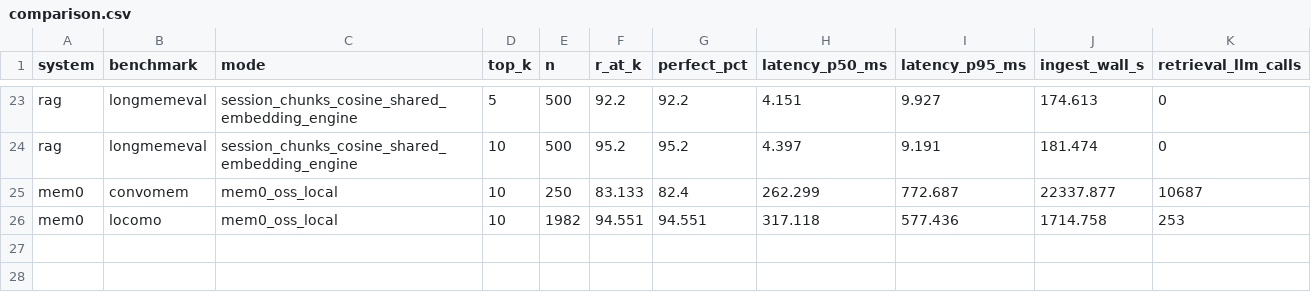
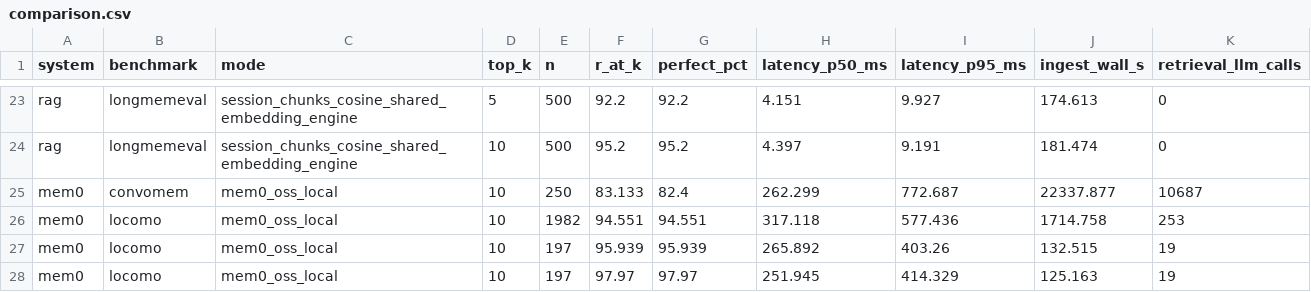
Before and after one commit to GhostyAI-HA/ERINYS-mem, a CSV file: benchmarks/comparison/results/comparison.csv, drawn as a sheet; only a part is shown, gaps mark what is left out.

```diff
--- a/benchmarks/comparison/results/comparison.csv
+++ b/benchmarks/comparison/results/comparison.csv
@@ -26 +26,3 @@ mem0,convomem,mem0_oss_local,10,250,83.133,82.4,262.299,772.687,22337.877,10687
 mem0,locomo,mem0_oss_local,10,1982,94.551,94.551,317.118,577.436,1714.758,253
+mem0,locomo,mem0_oss_local,10,197,95.939,95.939,265.892,403.26,132.515,19
+mem0,locomo,mem0_oss_local,10,197,97.97,97.97,251.945,414.329,125.163,19
```
Also changed, not shown: 4 other files.
